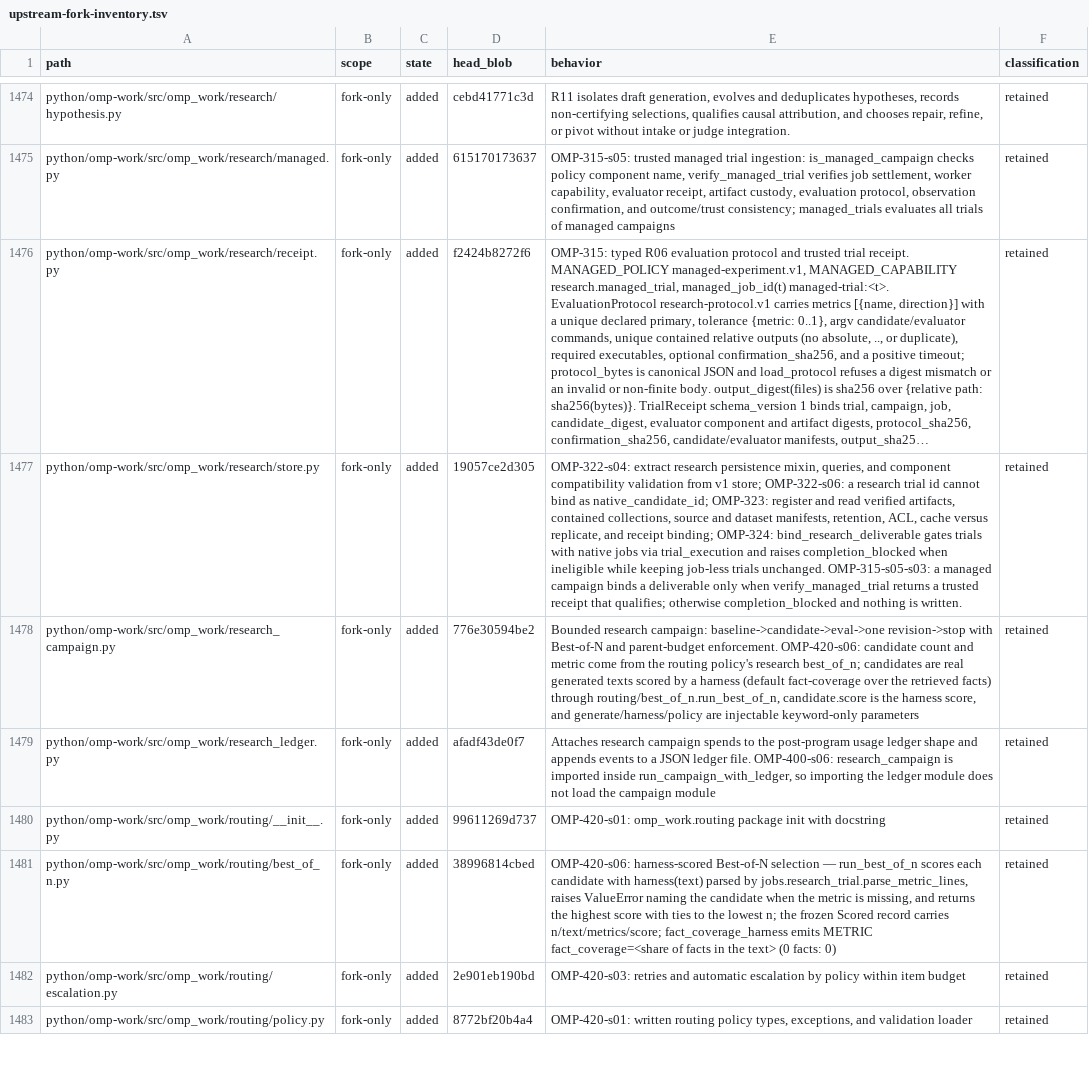
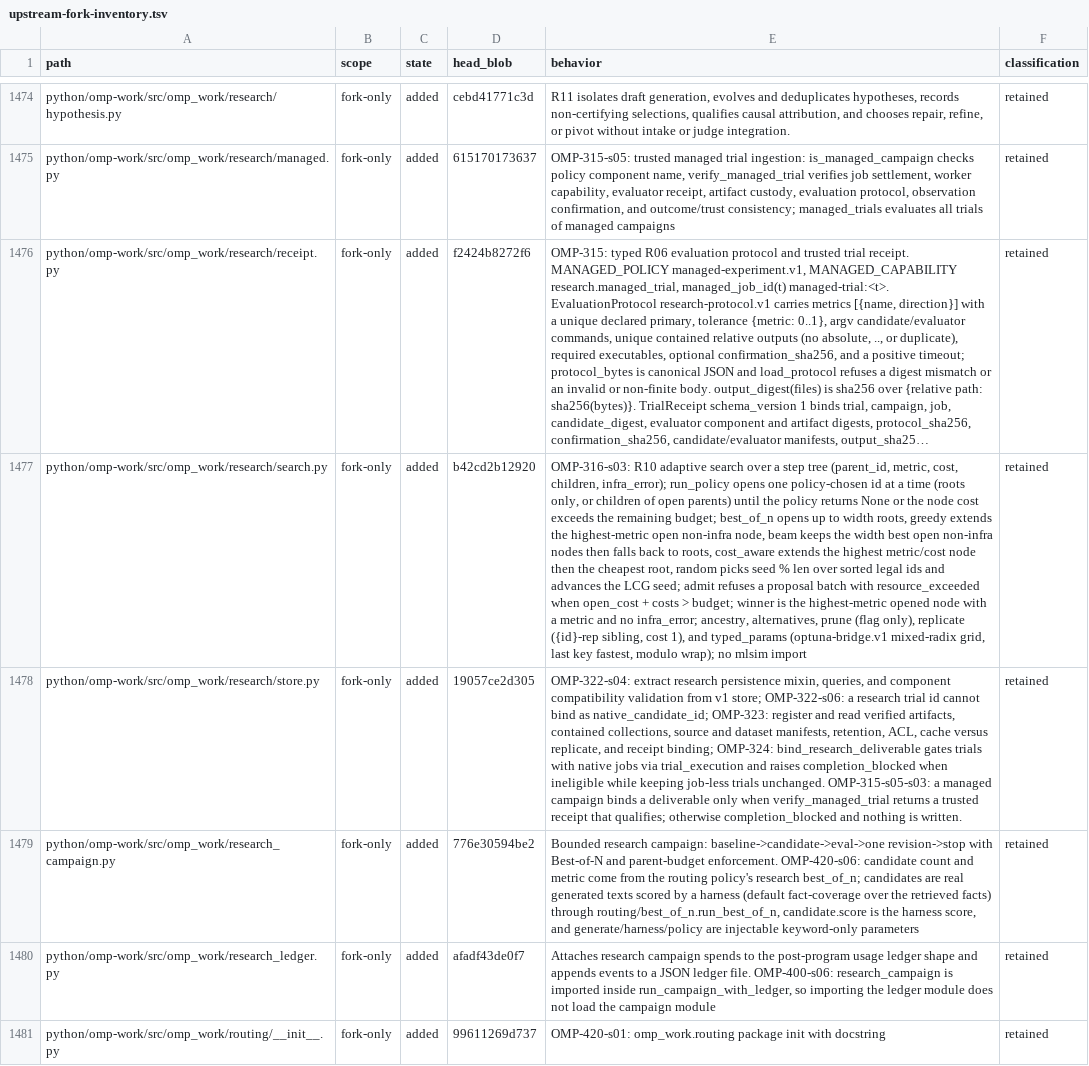
Before and after one commit to theturtlecsz/oh-my-pi, a TSV file: docs/upstream-fork-inventory.tsv, drawn as a sheet; only a part is shown, gaps mark what is left out; the shorter side is filled out with more unchanged rows; long unchanged cells end in …; the diff covers the shown part only; the diff names each change by its address in the sheet, - before the commit and + after, or states it on an @@ line.

Commit message:
OMP-316-s03: add R10 adaptive search policies (run_policy, five policies, admit, winner, tree ops, typed_params)

```diff
--- a/docs/upstream-fork-inventory.tsv
+++ b/docs/upstream-fork-inventory.tsv
+row 1477: python/omp-work/src/omp_work/research/search.py | fork-only | added | b42cd2b12920 | OMP-316-s03: R10 adaptive search over a step tree (parent_id, metric, cost, children, infra_error); run_policy opens one policy-chosen id at a time (roots only, or children of open parents) until the policy returns None or the node cost exceeds the remaining budget; best_of_n opens up to width roots, greedy extends the highest-metric open non-infra node, beam keeps the width best open non-infra nodes then falls back to roots, cost_aware extends the highest metric/cost node then the cheapest root, random picks seed % len over sorted legal ids and advances the LCG seed; admit refuses a proposal batch with resource_exceeded when open_cost + costs > budget; winner is the highest-metric opened node with a metric and no infra_error; ancestry, alternatives, prune (flag only), replicate ({id}-rep sibling, cost 1), and typed_params (optuna-bridge.v1 mixed-radix grid, last key fastest, modulo wrap); no mlsim import | retained
```
Also changed, not shown: 1 added row elsewhere in this file, 2 other files.
